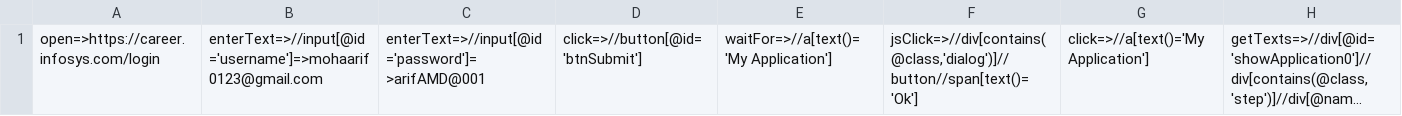
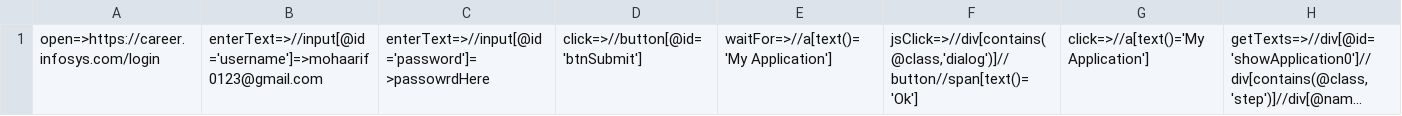
Before and after one commit to arifamd00/Crawling, a CSV file: target/test-classes/testdata.csv, drawn as a sheet; long unchanged cells end in …; the diff names each change by its address in the sheet, - before the commit and + after, or states it on an @@ line.

```diff
--- a/target/test-classes/testdata.csv
+++ b/target/test-classes/testdata.csv
-C1: enterText=>//input[@id='password']=>arifAMD@001
+C1: enterText=>//input[@id='password']=>passowrdHere
```
Also changed, not shown: 3 other files.
